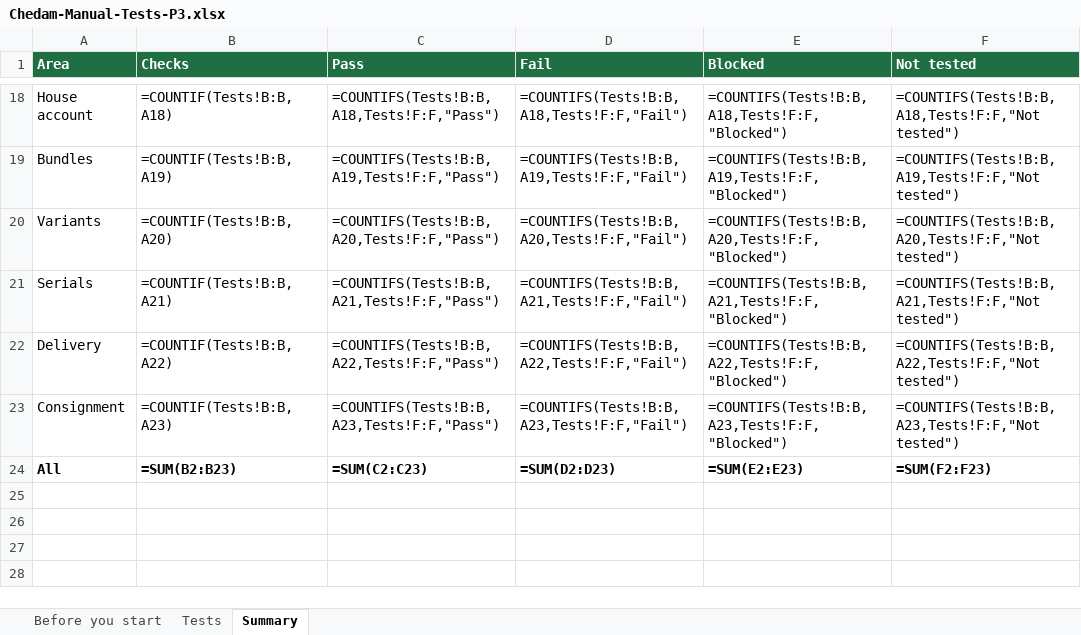
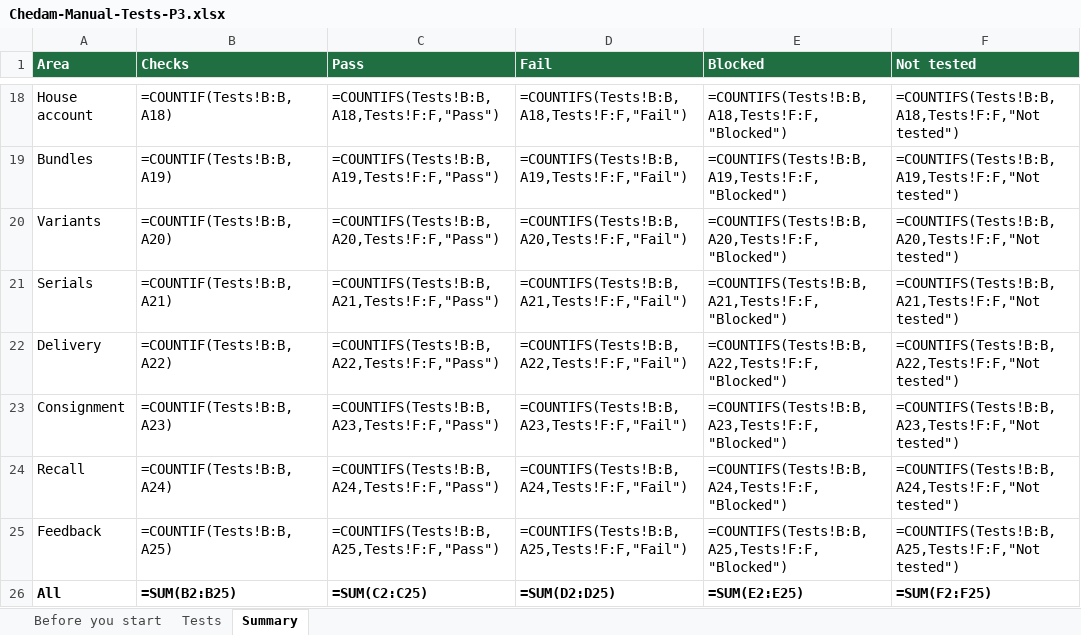
Before and after one commit to repatikosamid-prog/chedam, an Excel workbook: docs/testing/Chedam-Manual-Tests-P3.xlsx, sheet Summary, drawn as a sheet; only a part is shown, gaps mark what is left out; values as stored, in another font and other column widths than the file's, no borders; formulas without a stored value are shown as written; addresses are those after the commit; the diff names each change by its address in the sheet, - before the commit and + after, or states it on an @@ line.

```diff
--- a/docs/testing/Chedam-Manual-Tests-P3.xlsx (sheet Summary)
+++ b/docs/testing/Chedam-Manual-Tests-P3.xlsx (sheet Summary)
+row 24: Recall | =COUNTIF(Tests!B:B,A24) | =COUNTIFS(Tests!B:B,A24,Tests!F:F,"Pass") | =COUNTIFS(Tests!B:B,A24,Tests!F:F,"Fail") | =COUNTIFS(Tests!B:B,A24,Tests!F:F,"Blocked") | =COUNTIFS(Tests!B:B,A24,Tests!F:F,"Not tested")
+row 25: Feedback | =COUNTIF(Tests!B:B,A25) | =COUNTIFS(Tests!B:B,A25,Tests!F:F,"Pass") | =COUNTIFS(Tests!B:B,A25,Tests!F:F,"Fail") | =COUNTIFS(Tests!B:B,A25,Tests!F:F,"Blocked") | =COUNTIFS(Tests!B:B,A25,Tests!F:F,"Not tested")
-B26 (Checks): =SUM(B2:B23)
+B26 (Checks): =SUM(B2:B25)
-C26 (Pass): =SUM(C2:C23)
+C26 (Pass): =SUM(C2:C25)
-D26 (Fail): =SUM(D2:D23)
+D26 (Fail): =SUM(D2:D25)
-E26 (Blocked): =SUM(E2:E23)
+E26 (Blocked): =SUM(E2:E25)
-F26 (Not tested): =SUM(F2:F23)
+F26 (Not tested): =SUM(F2:F25)
```
Also changed, not shown: sheet Tests, 17 other files.
